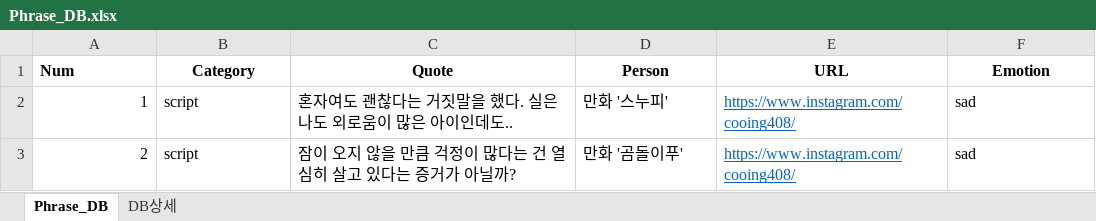
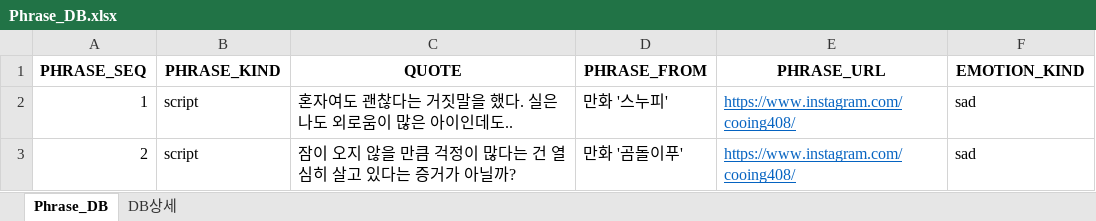
Before and after one commit to ay91911/finalProject, an Excel workbook: project/Phrase_DB.xlsx, sheet Phrase_DB, drawn as a sheet; only a part is shown; values as stored, in another font and other column widths than the file's, no borders; charts and pictures not drawn; removed rows and columns are numbered as before the commit, all else as after; the diff names each change by its address in the sheet, - before the commit and + after, or states it on an @@ line.

```diff
--- a/project/Phrase_DB.xlsx (sheet Phrase_DB)
+++ b/project/Phrase_DB.xlsx (sheet Phrase_DB)
-row 1: Num | Category | Quote | Person | URL | Emotion
+row 1: PHRASE_SEQ | PHRASE_KIND | QUOTE | PHRASE_FROM | PHRASE_URL | EMOTION_KIND
```
Also changed, not shown: sheet DB상세, 4 other files.
